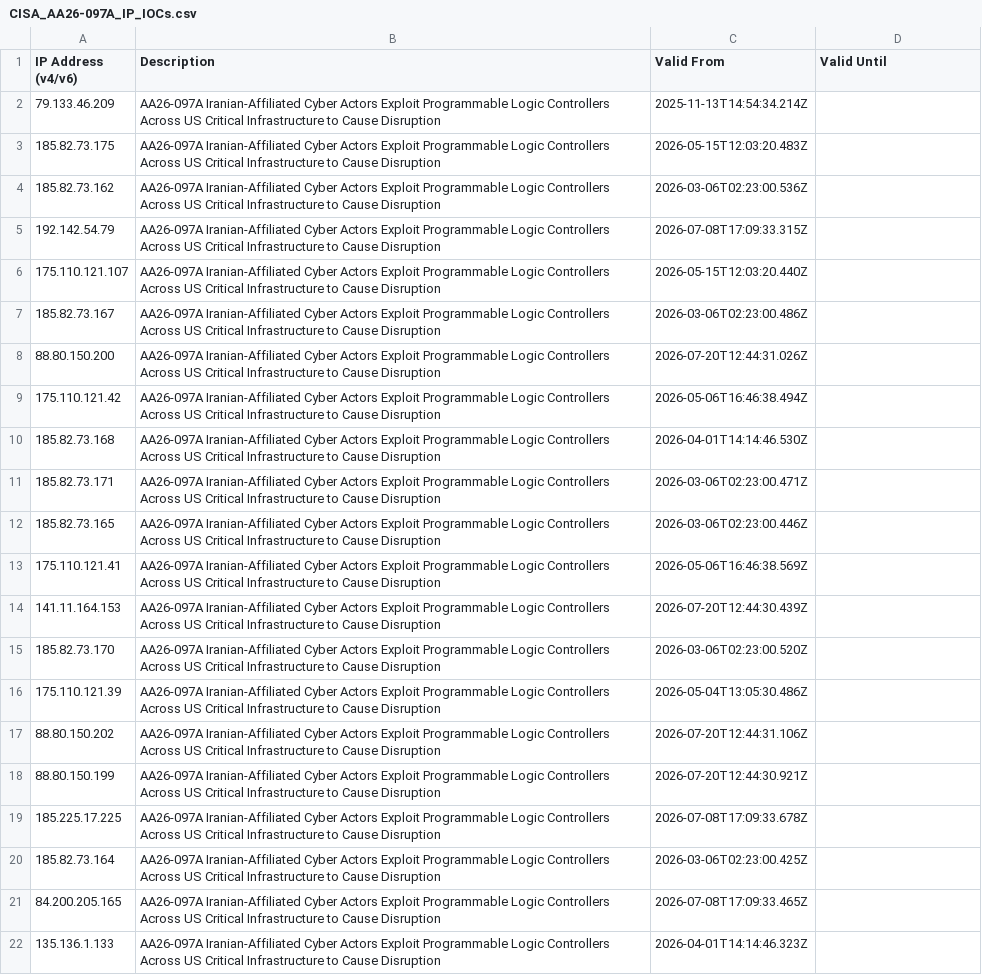
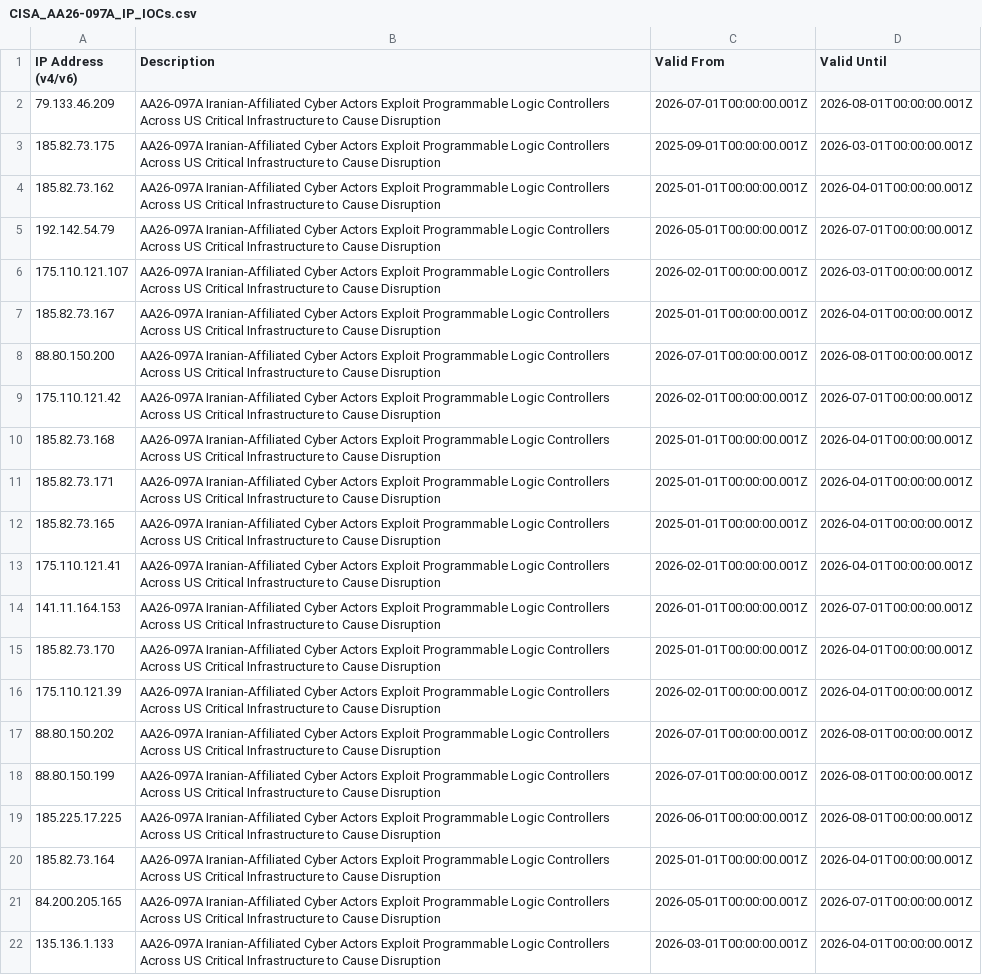
Before and after one commit to ExabeamLabs/new-scale-content-hub, a CSV file: Context-Management/CISA_AA26-097A_IP_IOCs.csv, drawn as a sheet; the diff names each change by its address in the sheet, - before the commit and + after, or states it on an @@ line.

Commit message:
Update CISA_AA26-097A_IP_IOCs.csv

```diff
--- a/Context-Management/CISA_AA26-097A_IP_IOCs.csv
+++ b/Context-Management/CISA_AA26-097A_IP_IOCs.csv
-C2 (Valid From): 2025-11-13T14:54:34.214Z
+C2 (Valid From): 2026-07-01T00:00:00.001Z
-D2 (Valid Until): (empty)
+D2 (Valid Until): 2026-08-01T00:00:00.001Z
-C3 (Valid From): 2026-05-15T12:03:20.483Z
+C3 (Valid From): 2025-09-01T00:00:00.001Z
-D3 (Valid Until): (empty)
+D3 (Valid Until): 2026-03-01T00:00:00.001Z
-C4 (Valid From): 2026-03-06T02:23:00.536Z
+C4 (Valid From): 2025-01-01T00:00:00.001Z
-D4 (Valid Until): (empty)
+D4 (Valid Until): 2026-04-01T00:00:00.001Z
-C5 (Valid From): 2026-07-08T17:09:33.315Z
+C5 (Valid From): 2026-05-01T00:00:00.001Z
-D5 (Valid Until): (empty)
+D5 (Valid Until): 2026-07-01T00:00:00.001Z
-C6 (Valid From): 2026-05-15T12:03:20.440Z
+C6 (Valid From): 2026-02-01T00:00:00.001Z
-D6 (Valid Until): (empty)
+D6 (Valid Until): 2026-03-01T00:00:00.001Z
-C7 (Valid From): 2026-03-06T02:23:00.486Z
+C7 (Valid From): 2025-01-01T00:00:00.001Z
-D7 (Valid Until): (empty)
+D7 (Valid Until): 2026-04-01T00:00:00.001Z
-C8 (Valid From): 2026-07-20T12:44:31.026Z
+C8 (Valid From): 2026-07-01T00:00:00.001Z
-D8 (Valid Until): (empty)
+D8 (Valid Until): 2026-08-01T00:00:00.001Z
-C9 (Valid From): 2026-05-06T16:46:38.494Z
+C9 (Valid From): 2026-02-01T00:00:00.001Z
-D9 (Valid Until): (empty)
+D9 (Valid Until): 2026-07-01T00:00:00.001Z
-C10 (Valid From): 2026-04-01T14:14:46.530Z
+C10 (Valid From): 2025-01-01T00:00:00.001Z
-D10:D13 (Valid Until): (empty)
+D10:D13 (Valid Until): 2026-04-01T00:00:00.001Z
-C11 (Valid From): 2026-03-06T02:23:00.471Z
+C11 (Valid From): 2025-01-01T00:00:00.001Z
-C12 (Valid From): 2026-03-06T02:23:00.446Z
+C12 (Valid From): 2025-01-01T00:00:00.001Z
-C13 (Valid From): 2026-05-06T16:46:38.569Z
+C13 (Valid From): 2026-02-01T00:00:00.001Z
-C14 (Valid From): 2026-07-20T12:44:30.439Z
+C14 (Valid From): 2026-01-01T00:00:00.001Z
-D14 (Valid Until): (empty)
+D14 (Valid Until): 2026-07-01T00:00:00.001Z
-C15 (Valid From): 2026-03-06T02:23:00.520Z
+C15 (Valid From): 2025-01-01T00:00:00.001Z
-D15:D16 (Valid Until): (empty)
+D15:D16 (Valid Until): 2026-04-01T00:00:00.001Z
-C16 (Valid From): 2026-05-04T13:05:30.486Z
+C16 (Valid From): 2026-02-01T00:00:00.001Z
-C17 (Valid From): 2026-07-20T12:44:31.106Z
+C17 (Valid From): 2026-07-01T00:00:00.001Z
-D17:D19 (Valid Until): (empty)
+D17:D19 (Valid Until): 2026-08-01T00:00:00.001Z
-C18 (Valid From): 2026-07-20T12:44:30.921Z
+C18 (Valid From): 2026-07-01T00:00:00.001Z
-C19 (Valid From): 2026-07-08T17:09:33.678Z
+C19 (Valid From): 2026-06-01T00:00:00.001Z
-C20 (Valid From): 2026-03-06T02:23:00.425Z
+C20 (Valid From): 2025-01-01T00:00:00.001Z
-D20 (Valid Until): (empty)
+D20 (Valid Until): 2026-04-01T00:00:00.001Z
-C21 (Valid From): 2026-07-08T17:09:33.465Z
+C21 (Valid From): 2026-05-01T00:00:00.001Z
-D21 (Valid Until): (empty)
+D21 (Valid Until): 2026-07-01T00:00:00.001Z
-C22 (Valid From): 2026-04-01T14:14:46.323Z
+C22 (Valid From): 2026-03-01T00:00:00.001Z
-D22 (Valid Until): (empty)
+D22 (Valid Until): 2026-04-01T00:00:00.001Z
```
